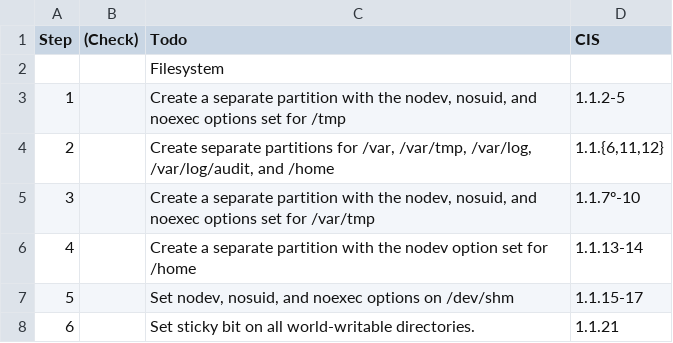
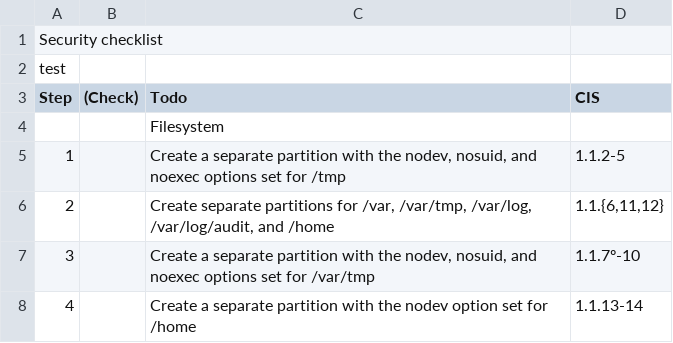
Before and after one commit to sapellaniz/harchened, a CSV file: checklist.csv, drawn as a sheet; only a part is shown; the shorter side is filled out with more unchanged rows.

Commit message:
Update checklist.csv

```diff
--- a/checklist.csv
+++ b/checklist.csv
@@ -1 +1,3 @@
+Security checklist
+test
 Step,(Check),Todo,CIS
```
